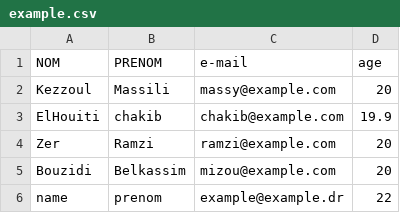
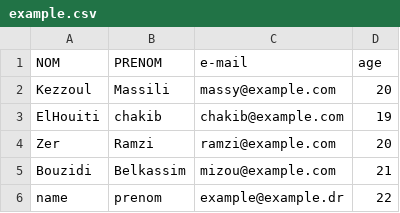
Before and after one commit to massykezzoul/Moteur-SQL, a CSV file: tables/example.csv, drawn as a sheet.

```diff
--- a/tables/example.csv
+++ b/tables/example.csv
@@ -2,5 +2,5 @@ NOM,PRENOM,e-mail,age
 Kezzoul,Massili,massy@example.com,20
-ElHouiti,chakib,chakib@example.com,19.9
+ElHouiti,chakib,chakib@example.com,19
 Zer,Ramzi,ramzi@example.com,20
-Bouzidi,Belkassim,mizou@example.com,20
+Bouzidi,Belkassim,mizou@example.com,21
 name,prenom,example@example.dr,22
```
Also changed, not shown: 3 other files.
